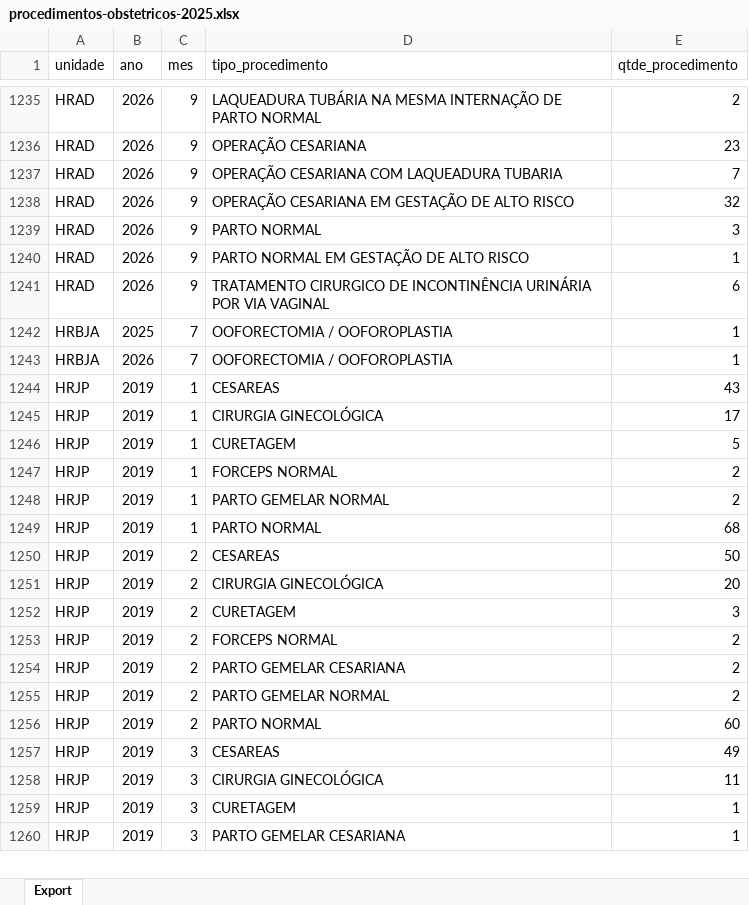
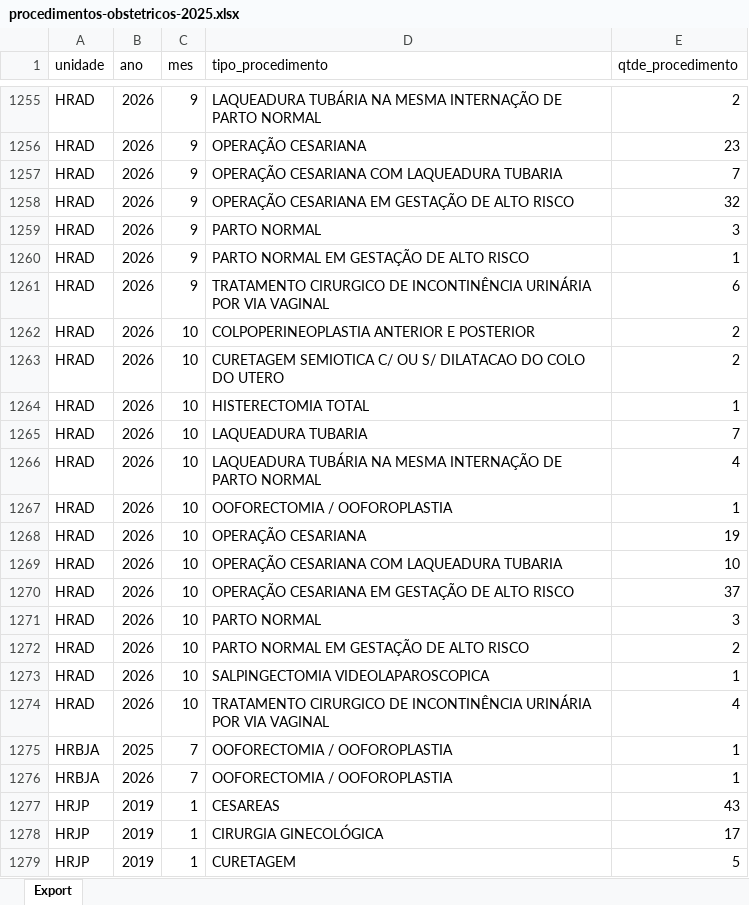
Before and after one commit to transparencia-mg/fhemig_procedimentos-obstetricos, an Excel workbook: upload/procedimentos-obstetricos-2025.xlsx, sheet Export, drawn as a sheet; only a part is shown, gaps mark what is left out; the shorter side is filled out with more unchanged rows; values as stored, in another font and other column widths than the file's, no borders; the diff covers the shown part only; the diff names each change by its address in the sheet, - before the commit and + after, or states it on an @@ line.

```diff
--- a/upload/procedimentos-obstetricos-2025.xlsx (sheet Export)
+++ b/upload/procedimentos-obstetricos-2025.xlsx (sheet Export)
+row 1262: HRAD | 2026 | 10 | COLPOPERINEOPLASTIA ANTERIOR E POSTERIOR | 2
+row 1263: HRAD | 2026 | 10 | CURETAGEM SEMIOTICA C/ OU S/ DILATACAO DO COLO DO UTERO | 2
+row 1264: HRAD | 2026 | 10 | HISTERECTOMIA TOTAL | 1
+row 1265: HRAD | 2026 | 10 | LAQUEADURA TUBARIA | 7
+row 1266: HRAD | 2026 | 10 | LAQUEADURA TUBÁRIA NA MESMA INTERNAÇÃO DE PARTO NORMAL | 4
+row 1267: HRAD | 2026 | 10 | OOFORECTOMIA / OOFOROPLASTIA | 1
+row 1268: HRAD | 2026 | 10 | OPERAÇÃO CESARIANA | 19
+row 1269: HRAD | 2026 | 10 | OPERAÇÃO CESARIANA COM LAQUEADURA TUBARIA | 10
+row 1270: HRAD | 2026 | 10 | OPERAÇÃO CESARIANA EM GESTAÇÃO DE ALTO RISCO | 37
+row 1271: HRAD | 2026 | 10 | PARTO NORMAL | 3
+row 1272: HRAD | 2026 | 10 | PARTO NORMAL EM GESTAÇÃO DE ALTO RISCO | 2
+row 1273: HRAD | 2026 | 10 | SALPINGECTOMIA VIDEOLAPAROSCOPICA | 1
+row 1274: HRAD | 2026 | 10 | TRATAMENTO CIRURGICO DE INCONTINÊNCIA URINÁRIA POR VIA VAGINAL | 4
```
Also changed, not shown: 53 added rows elsewhere in this sheet.
